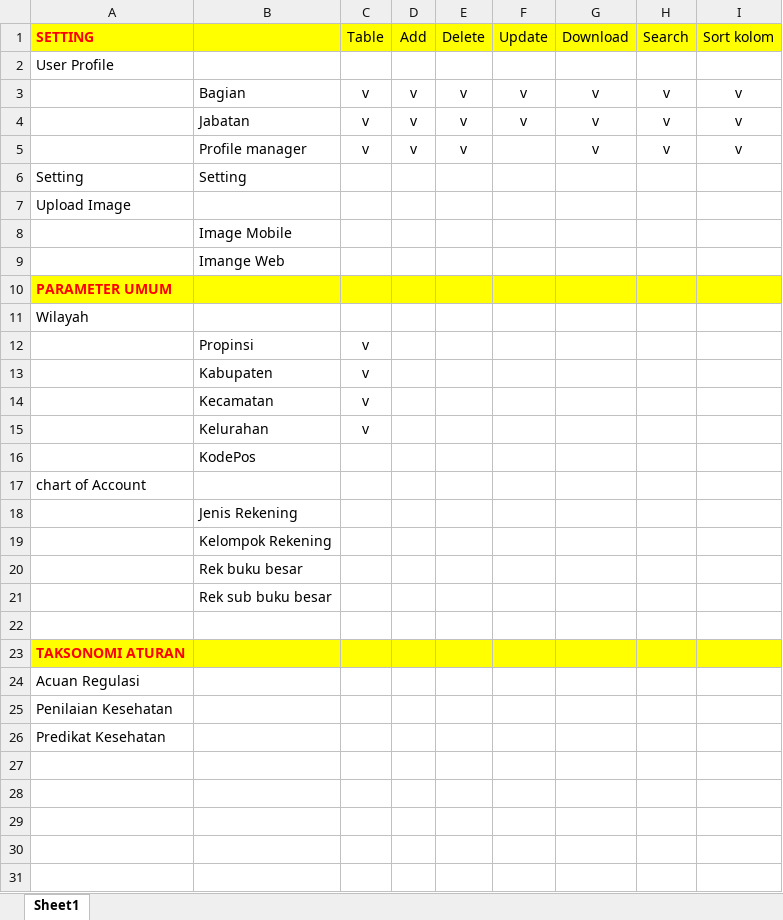
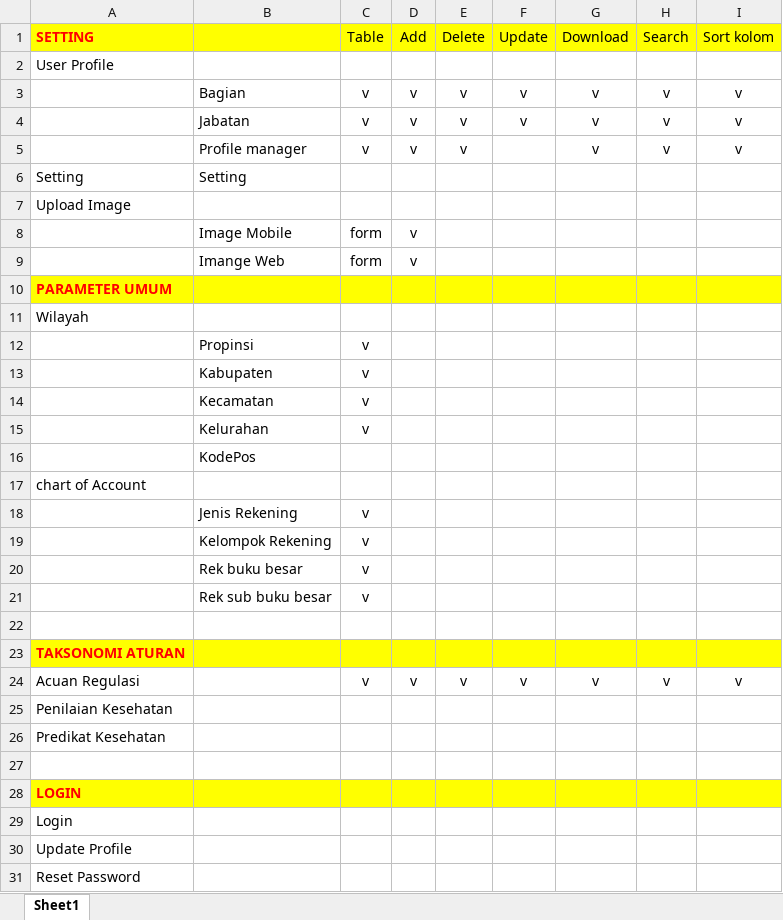
Before and after one commit to mindiuser/ekopbke, an Excel workbook: report.xlsx, sheet Sheet1, drawn as a sheet; values as stored, in another font and other column widths than the file's, no borders; removed rows and columns are numbered as before the commit, all else as after; the diff names each change by its address in the sheet, - before the commit and + after, or states it on an @@ line.

Commit message:
#report

```diff
--- a/report.xlsx (sheet Sheet1)
+++ b/report.xlsx (sheet Sheet1)
-row 8:  | Image Mobile
-row 9:  | Imange Web
+row 8:  | Image Mobile | form | v
+row 9:  | Imange Web | form | v
-C18:C21 (Table): (empty)
+C18:C21 (Table): v
-row 24: Acuan Regulasi
+row 24: Acuan Regulasi |  | v | v | v | v | v | v | v
+row 27: (empty)
+row 28: LOGIN
+row 29: Login
+row 30: Update Profile
+row 31: Reset Password
```
